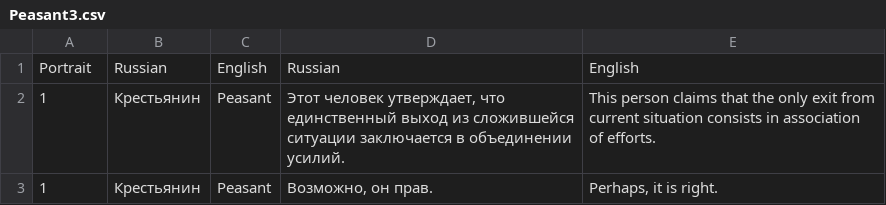
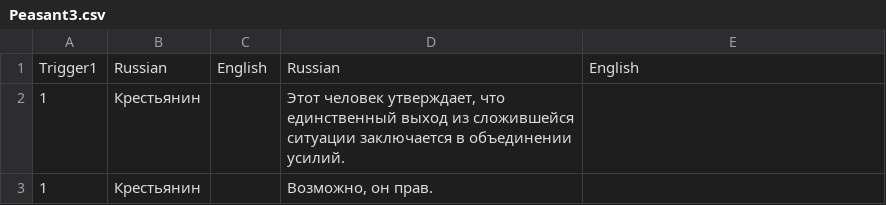
Before and after one commit to BoberUnity/FFKiller, a CSV file: Assets/StreamingAssets/Peasant3.csv, drawn as a sheet.

```diff
--- a/Assets/StreamingAssets/Peasant3.csv
+++ b/Assets/StreamingAssets/Peasant3.csv
@@ -1,3 +1,3 @@
-Portrait;Russian;English;Russian;English
-1;Крестьянин;Peasant;Этот человек утверждает, что единственный выход из сложившейся ситуации заключается в объединении усилий.;This person claims that the only exit from current situation consists in association of efforts.
-1;Крестьянин;Peasant;Возможно, он прав.;Perhaps, it is right.
+Trigger1;Russian;English;Russian;English
+1;Крестьянин;;Этот человек утверждает, что единственный выход из сложившейся ситуации заключается в объединении усилий.;
+1;Крестьянин;;Возможно, он прав.;
```
Also changed, not shown: Assets/StreamingAssets/Klaus.csv, Assets/StreamingAssets/Peasant2.csv, 23 other files.
